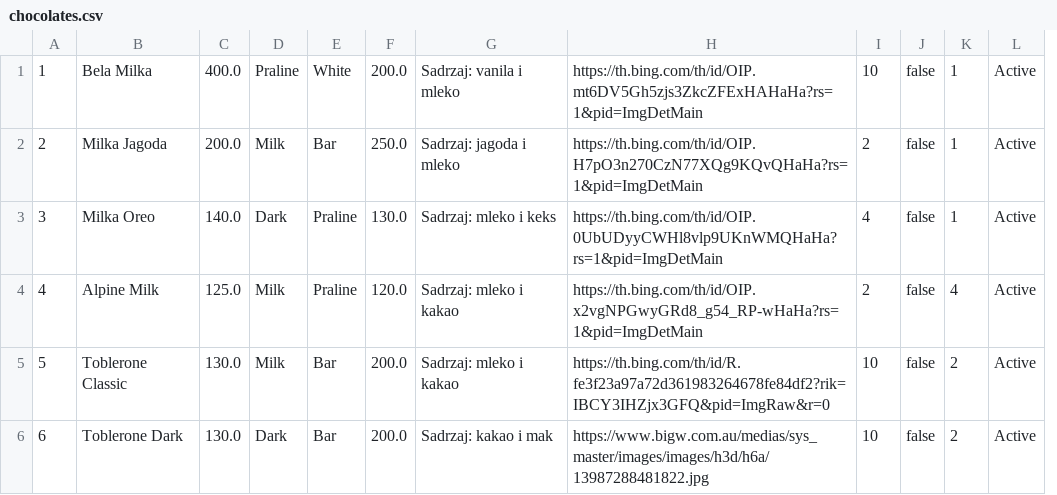
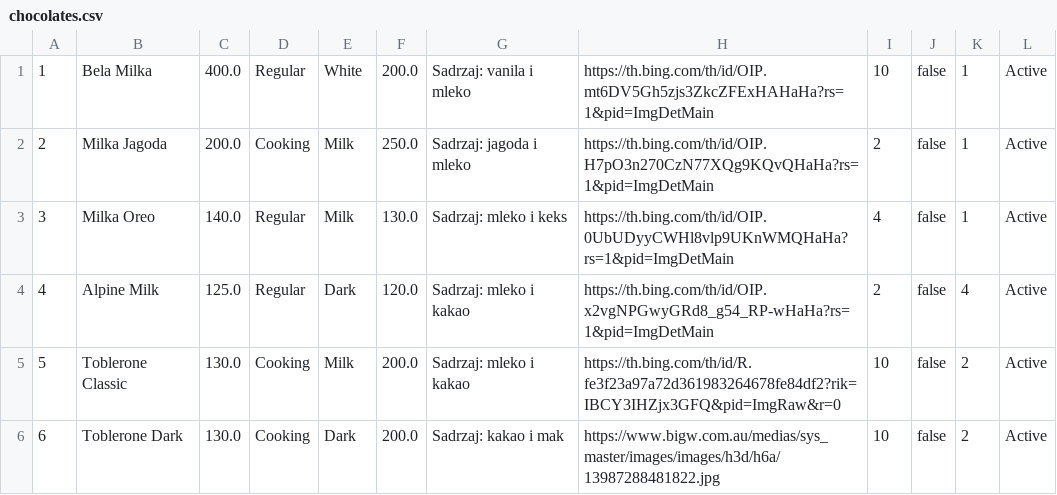
Before and after one commit to ratkovac/Choco-Factory-App, a CSV file: Backend/WebShopAppREST/src/main/webapp/chocolates.csv, drawn as a sheet; removed rows and columns are numbered as before the commit, all else as after; the diff names each change by its address in the sheet, - before the commit and + after, or states it on an @@ line.

```diff
--- a/Backend/WebShopAppREST/src/main/webapp/chocolates.csv
+++ b/Backend/WebShopAppREST/src/main/webapp/chocolates.csv
+column D, rows 1-6: Regular | Cooking | Regular | Regular | Cooking | Cooking
-column E, rows 1-6: White | Bar | Praline | Praline | Bar | Bar
-E1: Praline
+E1: White
-E3: Dark
+E3: Milk
-E4: Milk
+E4: Dark
```
Also changed, not shown: Backend/WebShopAppREST/src/main/webapp/factories.csv, 52 other files.
